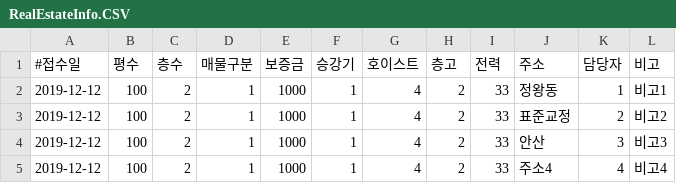
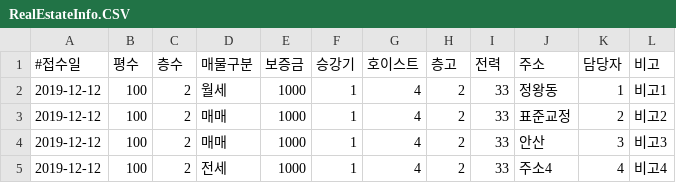
Before and after one commit to ktwon1982/YSRealEstate, a CSV file: YSRealEstate/bin/Debug/RealEstateInfo.CSV, drawn as a sheet.

```diff
--- a/YSRealEstate/bin/Debug/RealEstateInfo.CSV
+++ b/YSRealEstate/bin/Debug/RealEstateInfo.CSV
@@ -1,5 +1,5 @@
 #접수일,평수,층수,매물구분,보증금,승강기,호이스트,층고,전력,주소,담당자,비고
-2019-12-12,100,2,1,1000,1,4,2,33,정왕동,1,비고1
-2019-12-12,100,2,1,1000,1,4,2,33,표준교정,2,비고2
-2019-12-12,100,2,1,1000,1,4,2,33,안산,3,비고3
-2019-12-12,100,2,1,1000,1,4,2,33,주소4,4,비고4
+2019-12-12,100,2,월세,1000,1,4,2,33,정왕동,1,비고1
+2019-12-12,100,2,매매,1000,1,4,2,33,표준교정,2,비고2
+2019-12-12,100,2,매매,1000,1,4,2,33,안산,3,비고3
+2019-12-12,100,2,전세,1000,1,4,2,33,주소4,4,비고4
```
Also changed, not shown: 17 other files.
